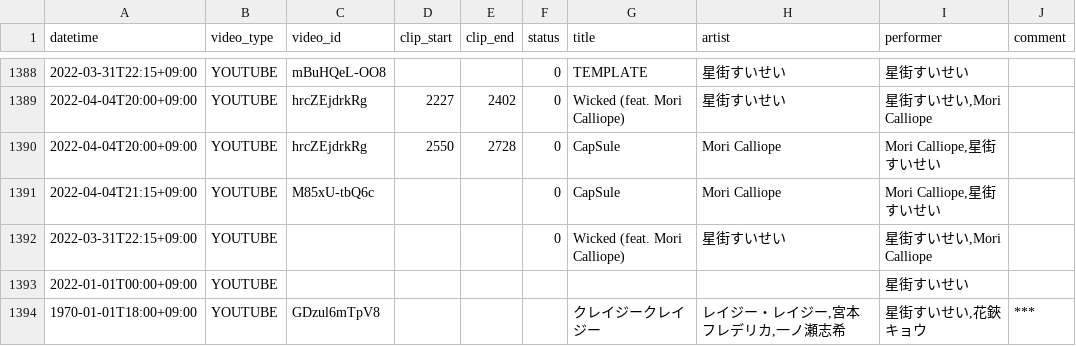
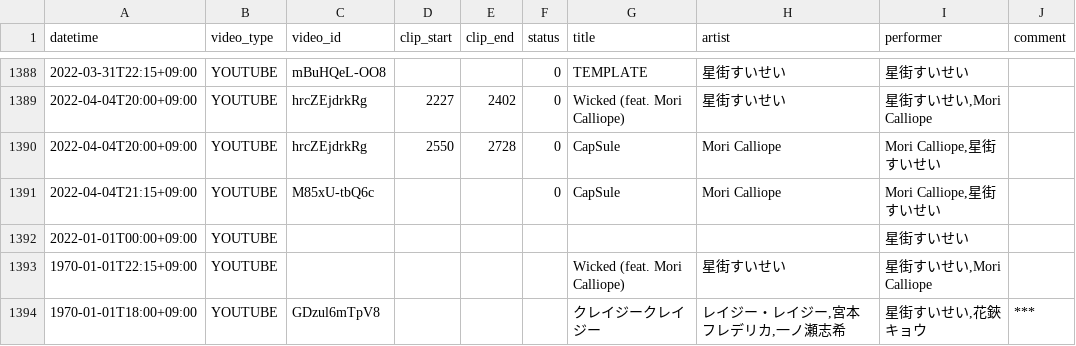
Before and after one commit to suisei-cn/suisei-music, a CSV file: suisei-music.csv, drawn as a sheet; only a part is shown, gaps mark what is left out.

Commit message:
Fixed wicked

```diff
--- a/suisei-music.csv
+++ b/suisei-music.csv
@@ -1391,4 +1391,4 @@ datetime,video_type,video_id,clip_start,clip_end,status,title,artist,performer,c
 2022-04-04T21:15+09:00,YOUTUBE,M85xU-tbQ6c,,,0,CapSule,Mori Calliope,"Mori Calliope,星街すいせい",
-2022-03-31T22:15+09:00,YOUTUBE,,,,0,Wicked (feat. Mori Calliope),星街すいせい,"星街すいせい,Mori Calliope",
 2022-01-01T00:00+09:00,YOUTUBE,,,,,,,星街すいせい,
+1970-01-01T22:15+09:00,YOUTUBE,,,,,Wicked (feat. Mori Calliope),星街すいせい,"星街すいせい,Mori Calliope",
 1970-01-01T18:00+09:00,YOUTUBE,GDzul6mTpV8,,,,クレイジークレイジー,"レイジー・レイジー,宮本フレデリカ,一ノ瀬志希","星街すいせい,花鋏キョウ",***
```
